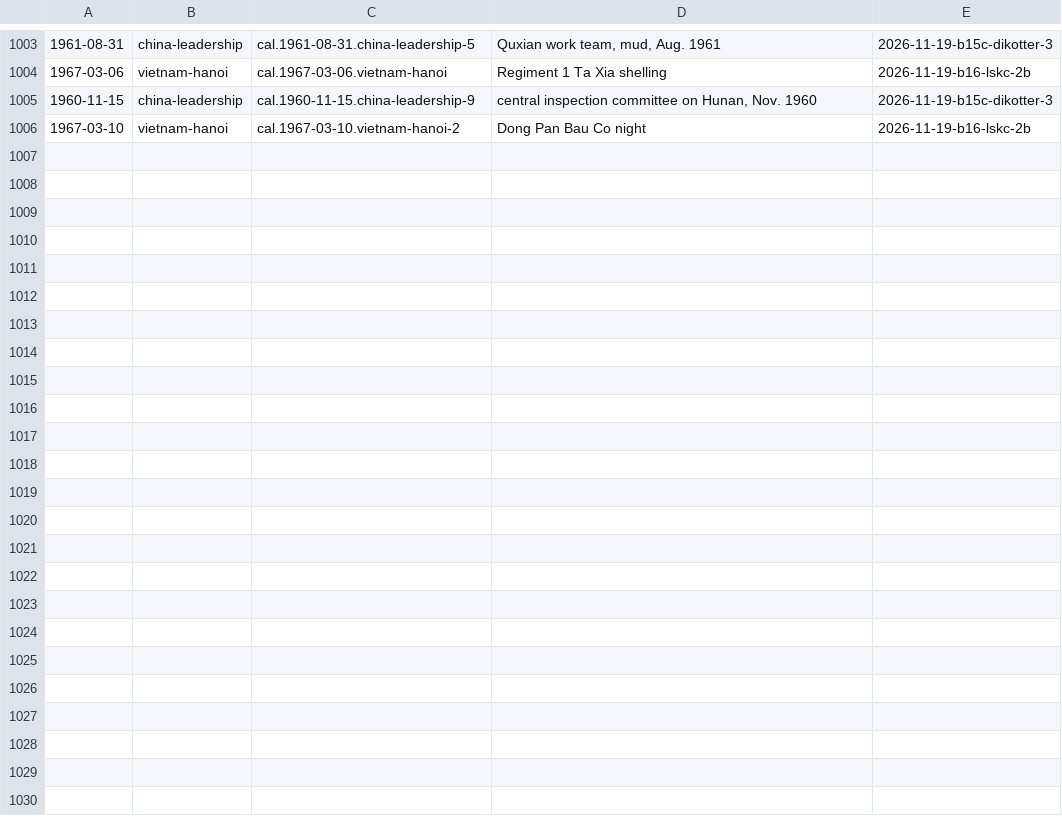
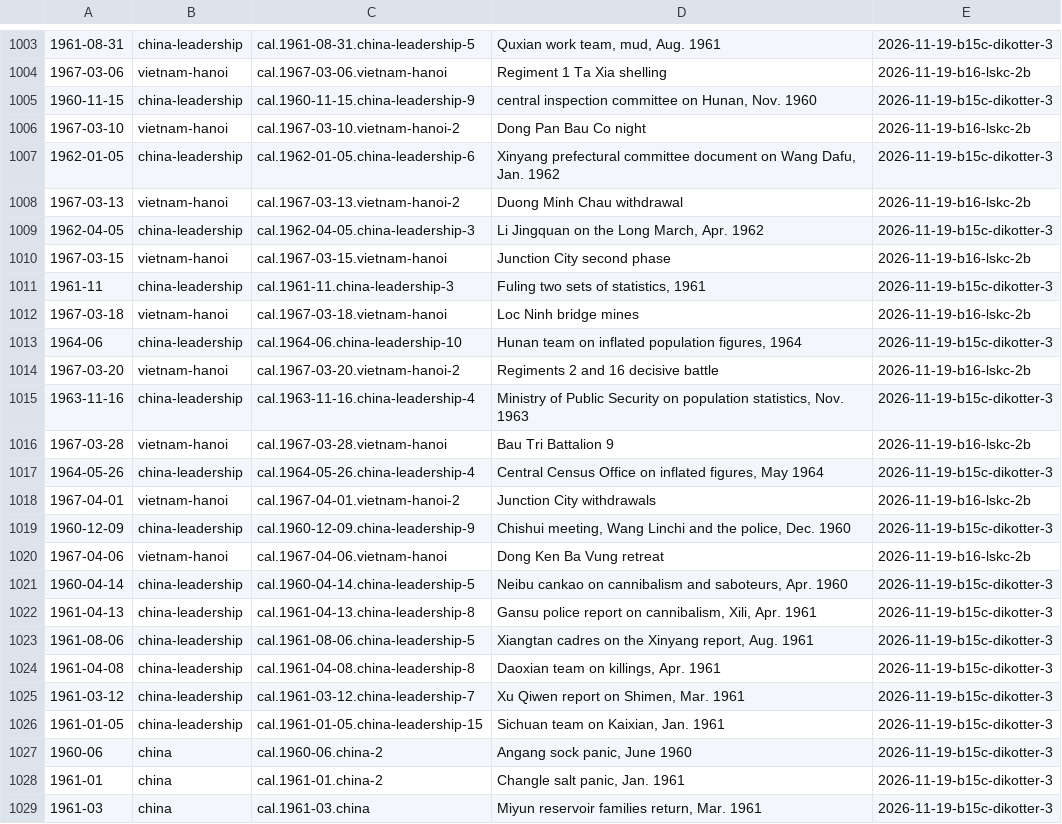
Before and after one commit to Impending2223/bib, a TSV file: inbox/new-entries.tsv, drawn as a sheet; only a part is shown, gaps mark what is left out; the diff names each change by its address in the sheet, - before the commit and + after, or states it on an @@ line.

```diff
--- a/inbox/new-entries.tsv
+++ b/inbox/new-entries.tsv
+row 1007: 1962-01-05 | china-leadership | cal.1962-01-05.china-leadership-6 | Xinyang prefectural committee document on Wang Dafu, Jan. 1962 | 2026-11-19-b15c-dikotter-3
+row 1008: 1967-03-13 | vietnam-hanoi | cal.1967-03-13.vietnam-hanoi-2 | Duong Minh Chau withdrawal | 2026-11-19-b16-lskc-2b
+row 1009: 1962-04-05 | china-leadership | cal.1962-04-05.china-leadership-3 | Li Jingquan on the Long March, Apr. 1962 | 2026-11-19-b15c-dikotter-3
+row 1010: 1967-03-15 | vietnam-hanoi | cal.1967-03-15.vietnam-hanoi | Junction City second phase | 2026-11-19-b16-lskc-2b
+row 1011: 1961-11 | china-leadership | cal.1961-11.china-leadership-3 | Fuling two sets of statistics, 1961 | 2026-11-19-b15c-dikotter-3
+row 1012: 1967-03-18 | vietnam-hanoi | cal.1967-03-18.vietnam-hanoi | Loc Ninh bridge mines | 2026-11-19-b16-lskc-2b
+row 1013: 1964-06 | china-leadership | cal.1964-06.china-leadership-10 | Hunan team on inflated population figures, 1964 | 2026-11-19-b15c-dikotter-3
+row 1014: 1967-03-20 | vietnam-hanoi | cal.1967-03-20.vietnam-hanoi-2 | Regiments 2 and 16 decisive battle | 2026-11-19-b16-lskc-2b
+row 1015: 1963-11-16 | china-leadership | cal.1963-11-16.china-leadership-4 | Ministry of Public Security on population statistics, Nov. 1963 | 2026-11-19-b15c-dikotter-3
+row 1016: 1967-03-28 | vietnam-hanoi | cal.1967-03-28.vietnam-hanoi | Bau Tri Battalion 9 | 2026-11-19-b16-lskc-2b
+row 1017: 1964-05-26 | china-leadership | cal.1964-05-26.china-leadership-4 | Central Census Office on inflated figures, May 1964 | 2026-11-19-b15c-dikotter-3
+row 1018: 1967-04-01 | vietnam-hanoi | cal.1967-04-01.vietnam-hanoi-2 | Junction City withdrawals | 2026-11-19-b16-lskc-2b
+row 1019: 1960-12-09 | china-leadership | cal.1960-12-09.china-leadership-9 | Chishui meeting, Wang Linchi and the police, Dec. 1960 | 2026-11-19-b15c-dikotter-3
+row 1020: 1967-04-06 | vietnam-hanoi | cal.1967-04-06.vietnam-hanoi | Dong Ken Ba Vung retreat | 2026-11-19-b16-lskc-2b
+row 1021: 1960-04-14 | china-leadership | cal.1960-04-14.china-leadership-5 | Neibu cankao on cannibalism and saboteurs, Apr. 1960 | 2026-11-19-b15c-dikotter-3
+row 1022: 1961-04-13 | china-leadership | cal.1961-04-13.china-leadership-8 | Gansu police report on cannibalism, Xili, Apr. 1961 | 2026-11-19-b15c-dikotter-3
+row 1023: 1961-08-06 | china-leadership | cal.1961-08-06.china-leadership-5 | Xiangtan cadres on the Xinyang report, Aug. 1961 | 2026-11-19-b15c-dikotter-3
+row 1024: 1961-04-08 | china-leadership | cal.1961-04-08.china-leadership-8 | Daoxian team on killings, Apr. 1961 | 2026-11-19-b15c-dikotter-3
+row 1025: 1961-03-12 | china-leadership | cal.1961-03-12.china-leadership-7 | Xu Qiwen report on Shimen, Mar. 1961 | 2026-11-19-b15c-dikotter-3
+row 1026: 1961-01-05 | china-leadership | cal.1961-01-05.china-leadership-15 | Sichuan team on Kaixian, Jan. 1961 | 2026-11-19-b15c-dikotter-3
+row 1027: 1960-06 | china | cal.1960-06.china-2 | Angang sock panic, June 1960 | 2026-11-19-b15c-dikotter-3
+row 1028: 1961-01 | china | cal.1961-01.china-2 | Changle salt panic, Jan. 1961 | 2026-11-19-b15c-dikotter-3
+row 1029: 1961-03 | china | cal.1961-03.china | Miyun reservoir families return, Mar. 1961 | 2026-11-19-b15c-dikotter-3
```
Also changed, not shown: 1 other file.
